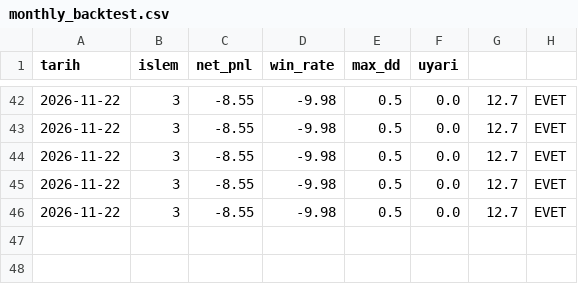
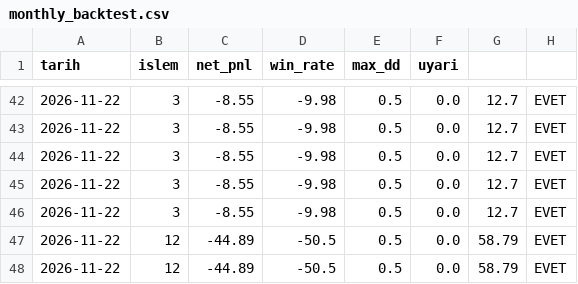
Before and after one commit to hakansazci01/hsc-borsa-analiz, a CSV file: monthly_backtest.csv, drawn as a sheet; only a part is shown, gaps mark what is left out.

```diff
--- a/monthly_backtest.csv
+++ b/monthly_backtest.csv
@@ -46 +46,3 @@
 2026-11-22,3,-8.55,-9.98,0.5,0.0,12.7,EVET
+2026-11-22,12,-44.89,-50.5,0.5,0.0,58.79,EVET
+2026-11-22,12,-44.89,-50.5,0.5,0.0,58.79,EVET
```
Also changed, not shown: manual_log.csv, params_history.csv, 18 other files.
